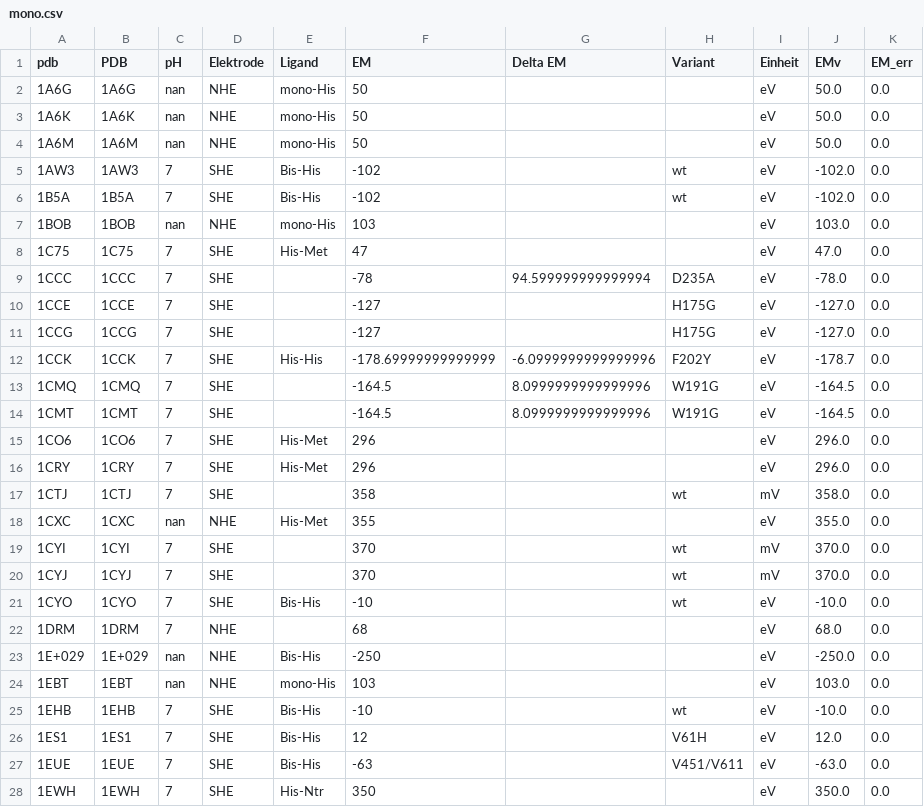
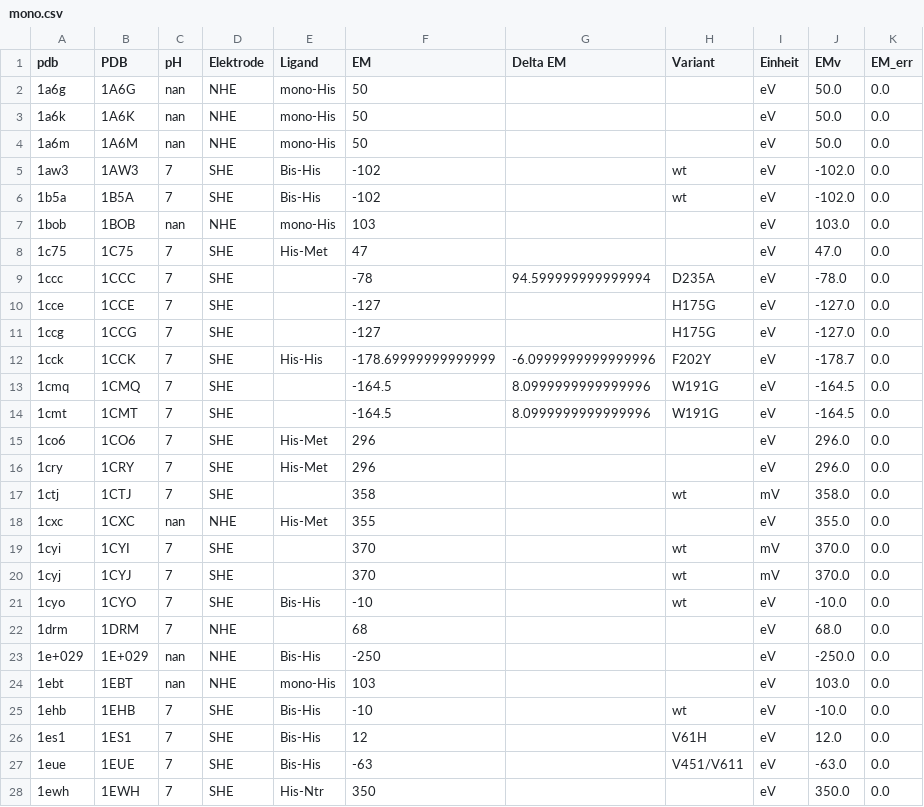
Before and after one commit to Kloppel/heme_redox_project, a CSV file: tables/mono.csv, drawn as a sheet; only a part is shown; the diff covers the shown part only.

```diff
--- a/tables/mono.csv
+++ b/tables/mono.csv
@@ -1,28 +1,28 @@
 pdb,PDB,pH,Elektrode,Ligand,EM,Delta EM,Variant,Einheit,EMv,EM_err
-1A6G,1A6G,nan,NHE,mono-His,50,,,eV,50.0,0.0
-1A6K,1A6K,nan,NHE,mono-His,50,,,eV,50.0,0.0
-1A6M,1A6M,nan,NHE,mono-His,50,,,eV,50.0,0.0
-1AW3,1AW3,7,SHE,Bis-His,-102,,wt,eV,-102.0,0.0
-1B5A,1B5A,7,SHE,Bis-His,-102,,wt,eV,-102.0,0.0
-1BOB,1BOB,nan,NHE,mono-His,103,,,eV,103.0,0.0
-1C75,1C75,7,SHE,His-Met,47,,,eV,47.0,0.0
-1CCC,1CCC,7,SHE,,-78,94.599999999999994,D235A,eV,-78.0,0.0
-1CCE,1CCE,7,SHE,,-127,,H175G,eV,-127.0,0.0
-1CCG,1CCG,7,SHE,,-127,,H175G,eV,-127.0,0.0
-1CCK,1CCK,7,SHE,His-His,-178.69999999999999,-6.0999999999999996,F202Y,eV,-178.7,0.0
-1CMQ,1CMQ,7,SHE,,-164.5,8.0999999999999996,W191G,eV,-164.5,0.0
-1CMT,1CMT,7,SHE,,-164.5,8.0999999999999996,W191G,eV,-164.5,0.0
-1CO6,1CO6,7,SHE,His-Met,296,,,eV,296.0,0.0
-1CRY,1CRY,7,SHE,His-Met,296,,,eV,296.0,0.0
-1CTJ,1CTJ,7,SHE,,358,,wt,mV,358.0,0.0
-1CXC,1CXC,nan,NHE,His-Met,355,,,eV,355.0,0.0
-1CYI,1CYI,7,SHE,,370,,wt ,mV,370.0,0.0
-1CYJ,1CYJ,7,SHE,,370,,wt ,mV,370.0,0.0
-1CYO,1CYO,7,SHE,Bis-His,-10,,wt,eV,-10.0,0.0
-1DRM,1DRM,7,NHE,,68,,,eV,68.0,0.0
-1E+029,1E+029,nan,NHE,Bis-His,-250,,,eV,-250.0,0.0
-1EBT,1EBT,nan,NHE,mono-His,103,,,eV,103.0,0.0
-1EHB,1EHB,7,SHE,Bis-His,-10,,wt,eV,-10.0,0.0
-1ES1,1ES1,7,SHE,Bis-His,12,,V61H,eV,12.0,0.0
-1EUE,1EUE,7,SHE,Bis-His,-63,,V451/V611,eV,-63.0,0.0
-1EWH,1EWH,7,SHE,His-Ntr,350,,,eV,350.0,0.0
+1a6g,1A6G,nan,NHE,mono-His,50,,,eV,50.0,0.0
+1a6k,1A6K,nan,NHE,mono-His,50,,,eV,50.0,0.0
+1a6m,1A6M,nan,NHE,mono-His,50,,,eV,50.0,0.0
+1aw3,1AW3,7,SHE,Bis-His,-102,,wt,eV,-102.0,0.0
+1b5a,1B5A,7,SHE,Bis-His,-102,,wt,eV,-102.0,0.0
+1bob,1BOB,nan,NHE,mono-His,103,,,eV,103.0,0.0
+1c75,1C75,7,SHE,His-Met,47,,,eV,47.0,0.0
+1ccc,1CCC,7,SHE,,-78,94.599999999999994,D235A,eV,-78.0,0.0
+1cce,1CCE,7,SHE,,-127,,H175G,eV,-127.0,0.0
+1ccg,1CCG,7,SHE,,-127,,H175G,eV,-127.0,0.0
+1cck,1CCK,7,SHE,His-His,-178.69999999999999,-6.0999999999999996,F202Y,eV,-178.7,0.0
+1cmq,1CMQ,7,SHE,,-164.5,8.0999999999999996,W191G,eV,-164.5,0.0
+1cmt,1CMT,7,SHE,,-164.5,8.0999999999999996,W191G,eV,-164.5,0.0
+1co6,1CO6,7,SHE,His-Met,296,,,eV,296.0,0.0
+1cry,1CRY,7,SHE,His-Met,296,,,eV,296.0,0.0
+1ctj,1CTJ,7,SHE,,358,,wt,mV,358.0,0.0
+1cxc,1CXC,nan,NHE,His-Met,355,,,eV,355.0,0.0
+1cyi,1CYI,7,SHE,,370,,wt ,mV,370.0,0.0
+1cyj,1CYJ,7,SHE,,370,,wt ,mV,370.0,0.0
+1cyo,1CYO,7,SHE,Bis-His,-10,,wt,eV,-10.0,0.0
+1drm,1DRM,7,NHE,,68,,,eV,68.0,0.0
+1e+029,1E+029,nan,NHE,Bis-His,-250,,,eV,-250.0,0.0
+1ebt,1EBT,nan,NHE,mono-His,103,,,eV,103.0,0.0
+1ehb,1EHB,7,SHE,Bis-His,-10,,wt,eV,-10.0,0.0
+1es1,1ES1,7,SHE,Bis-His,12,,V61H,eV,12.0,0.0
+1eue,1EUE,7,SHE,Bis-His,-63,,V451/V611,eV,-63.0,0.0
+1ewh,1EWH,7,SHE,His-Ntr,350,,,eV,350.0,0.0
```
Also changed, not shown: 27 edited cells elsewhere in this file, 6 other files.
